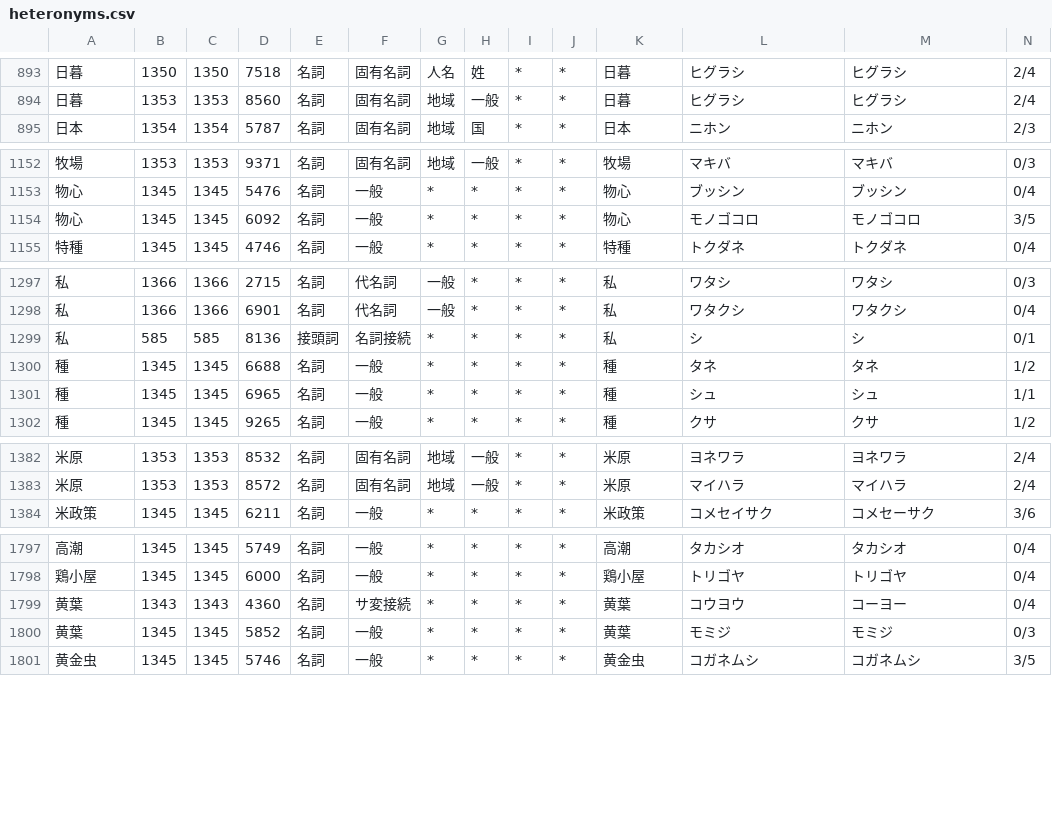
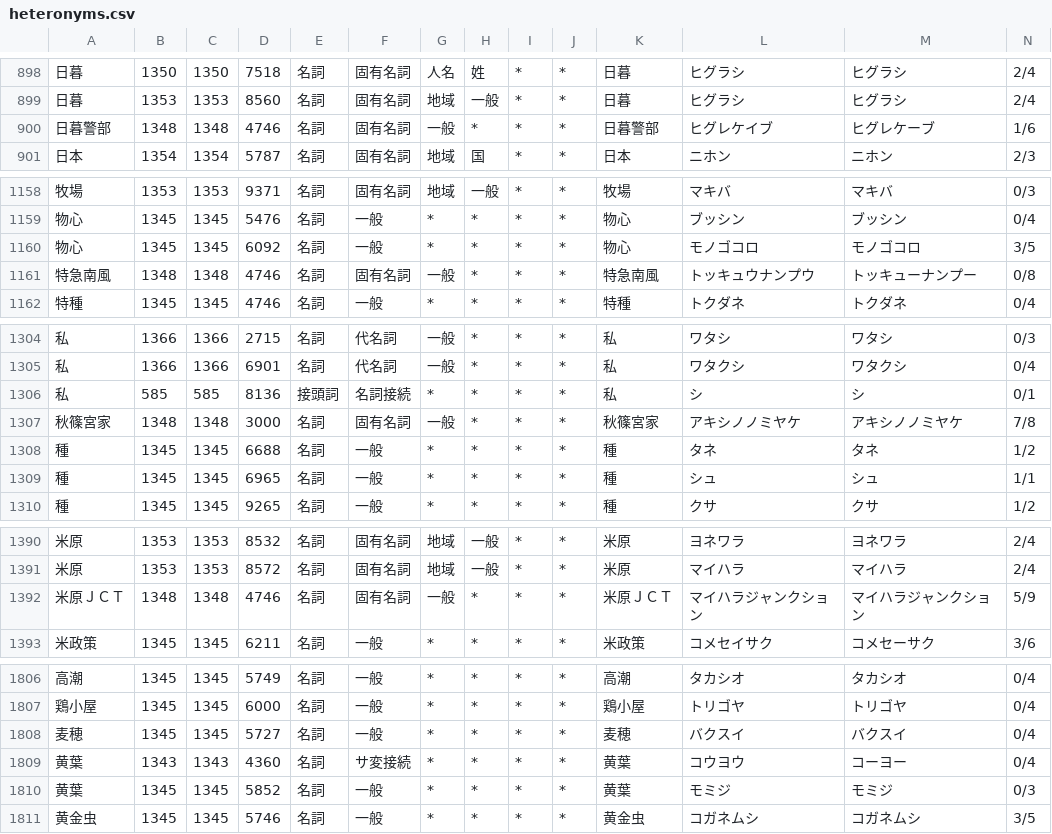
Before and after one commit to tsukumijima/pyopenjtalk-plus, a CSV file: pyopenjtalk/dictionary/heteronyms.csv, drawn as a sheet; only a part is shown, gaps mark what is left out; rows hold the shown columns only; the diff covers the shown part only; the diff names each change by its address in the sheet, - before the commit and + after, or states it on an @@ line.

```diff
--- a/pyopenjtalk/dictionary/heteronyms.csv
+++ b/pyopenjtalk/dictionary/heteronyms.csv
+row 900: 日暮警部 | 1348 | 1348 | 4746 | 名詞 | 固有名詞 | 一般 | * | * | * | 日暮警部 | ヒグレケイブ | ヒグレケーブ | 1/6
+row 1161: 特急南風 | 1348 | 1348 | 4746 | 名詞 | 固有名詞 | 一般 | * | * | * | 特急南風 | トッキュウナンプウ | トッキューナンプー | 0/8
+row 1307: 秋篠宮家 | 1348 | 1348 | 3000 | 名詞 | 固有名詞 | 一般 | * | * | * | 秋篠宮家 | アキシノノミヤケ | アキシノノミヤケ | 7/8
+row 1392: 米原ＪＣＴ | 1348 | 1348 | 4746 | 名詞 | 固有名詞 | 一般 | * | * | * | 米原ＪＣＴ | マイハラジャンクション | マイハラジャンクション | 5/9
+row 1808: 麦穂 | 1345 | 1345 | 5727 | 名詞 | 一般 | * | * | * | * | 麦穂 | バクスイ | バクスイ | 0/4
```
Also changed, not shown: 5 added rows and 1 removed row elsewhere in this file.
